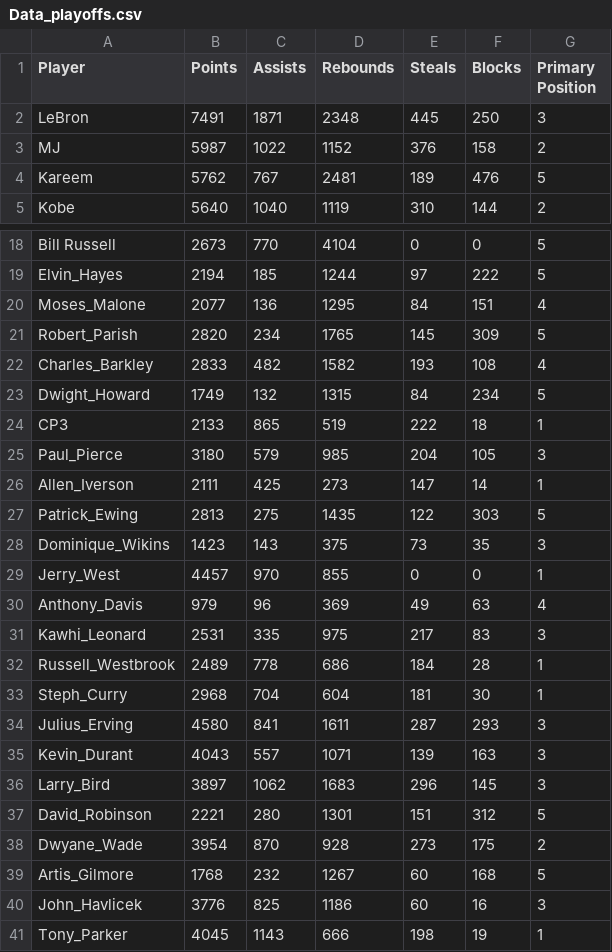
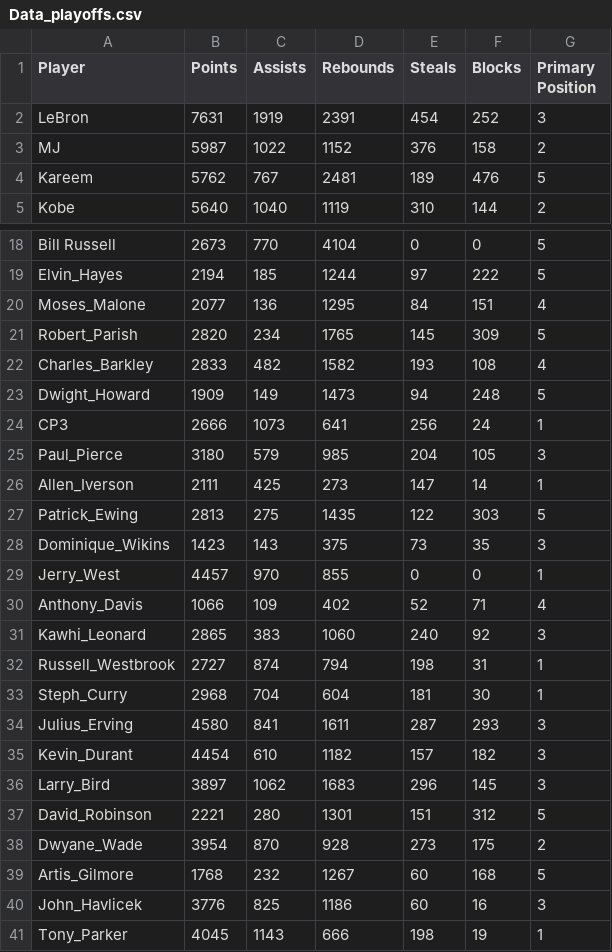
Before and after one commit to Justsecret123/NBA-Players-Stats-analysis, a CSV file: Data_playoffs.csv, drawn as a sheet; only a part is shown, gaps mark what is left out; the diff covers the shown part only.

```diff
--- a/Data_playoffs.csv
+++ b/Data_playoffs.csv
@@ -1,3 +1,3 @@
 Player,Points,Assists,Rebounds,Steals,Blocks,Primary Position
-LeBron,7491,1871,2348,445,250,3
+LeBron,7631,1919,2391,454,252,3
 MJ,5987,1022,1152,376,158,2
@@ -22,4 +22,4 @@ Robert_Parish,2820,234,1765,145,309,5
 Charles_Barkley,2833,482,1582,193,108,4
-Dwight_Howard,1749,132,1315,84,234,5
-CP3,2133,865,519,222,18,1
+Dwight_Howard,1909,149,1473,94,248,5
+CP3,2666,1073,641,256,24,1
 Paul_Pierce,3180,579,985,204,105,3
@@ -29,8 +29,8 @@ Dominique_Wikins,1423,143,375,73,35,3
 Jerry_West,4457,970,855,0,0,1
-Anthony_Davis,979,96,369,49,63,4
-Kawhi_Leonard,2531,335,975,217,83,3
-Russell_Westbrook,2489,778,686,184,28,1
+Anthony_Davis,1066,109,402,52,71,4
+Kawhi_Leonard,2865,383,1060,240,92,3
+Russell_Westbrook,2727,874,794,198,31,1
 Steph_Curry,2968,704,604,181,30,1
 Julius_Erving,4580,841,1611,287,293,3
-Kevin_Durant,4043,557,1071,139,163,3
+Kevin_Durant,4454,610,1182,157,182,3
 Larry_Bird,3897,1062,1683,296,145,3
```
Also changed, not shown: 5 edited cells elsewhere in this file, Data_regular_season.csv, 1 other file.
